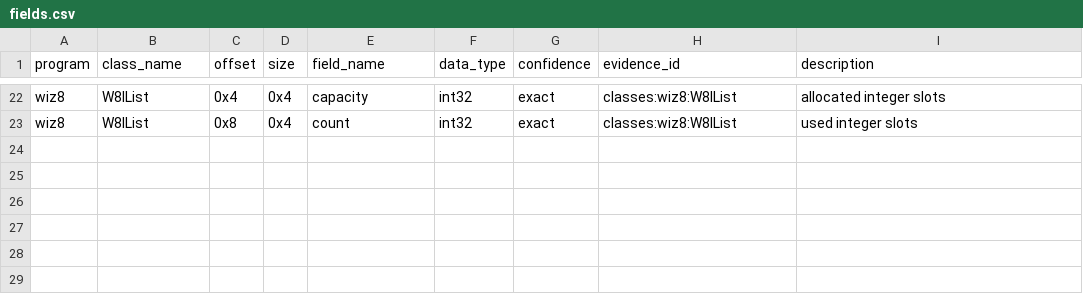
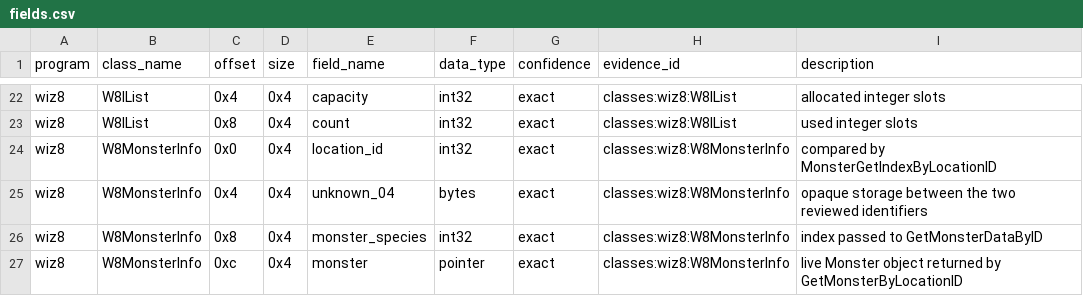
Before and after one commit to agluszak/wizardry-8-decomp, a CSV file: evidence/reviewed/wiz8/fields.csv, drawn as a sheet; only a part is shown, gaps mark what is left out.

```diff
--- a/evidence/reviewed/wiz8/fields.csv
+++ b/evidence/reviewed/wiz8/fields.csv
@@ -23 +23,5 @@ wiz8,W8IList,0x4,0x4,capacity,int32,exact,classes:wiz8:W8IList,allocated integer
 wiz8,W8IList,0x8,0x4,count,int32,exact,classes:wiz8:W8IList,used integer slots
+wiz8,W8MonsterInfo,0x0,0x4,location_id,int32,exact,classes:wiz8:W8MonsterInfo,compared by MonsterGetIndexByLocationID
+wiz8,W8MonsterInfo,0x4,0x4,unknown_04,bytes,exact,classes:wiz8:W8MonsterInfo,opaque storage between the two reviewed identifiers
+wiz8,W8MonsterInfo,0x8,0x4,monster_species,int32,exact,classes:wiz8:W8MonsterInfo,index passed to GetMonsterDataByID
+wiz8,W8MonsterInfo,0xc,0x4,monster,pointer,exact,classes:wiz8:W8MonsterInfo,live Monster object returned by GetMonsterByLocationID
```
Also changed, not shown: config/reccmp/wiz8-gameplay-boundaries.csv, evidence/reviewed/wiz8/classes.csv, 12 other files.
